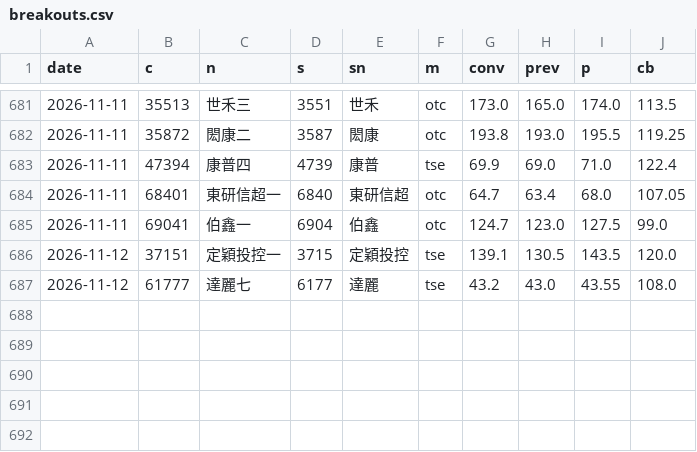
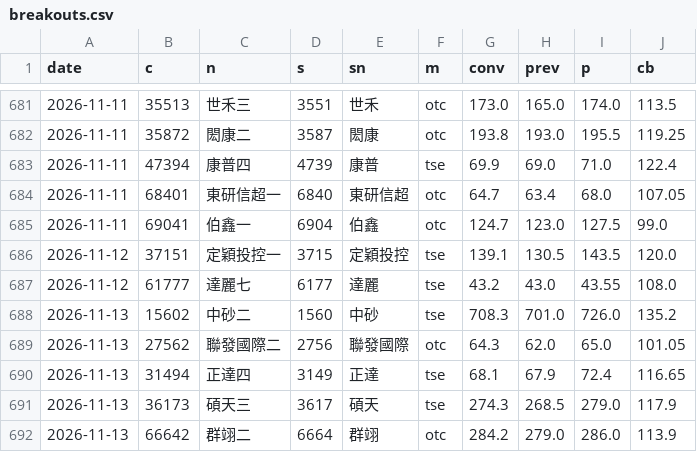
Before and after one commit to 1793leo/taiwan-market-dashboard, a CSV file: data/cb/breakouts.csv, drawn as a sheet; only a part is shown, gaps mark what is left out.

```diff
--- a/data/cb/breakouts.csv
+++ b/data/cb/breakouts.csv
@@ -687 +687,6 @@ date,c,n,s,sn,m,conv,prev,p,cb
 2026-11-12,61777,達麗七,6177,達麗,tse,43.2,43.0,43.55,108.0
+2026-11-13,15602,中砂二,1560,中砂,tse,708.3,701.0,726.0,135.2
+2026-11-13,27562,聯發國際二,2756,聯發國際,otc,64.3,62.0,65.0,101.05
+2026-11-13,31494,正達四,3149,正達,tse,68.1,67.9,72.4,116.65
+2026-11-13,36173,碩天三,3617,碩天,tse,274.3,268.5,279.0,117.9
+2026-11-13,66642,群翊二,6664,群翊,otc,284.2,279.0,286.0,113.9
```
Also changed, not shown: data/block/2026-11.csv, data/block/dates.csv, 3 other files.
